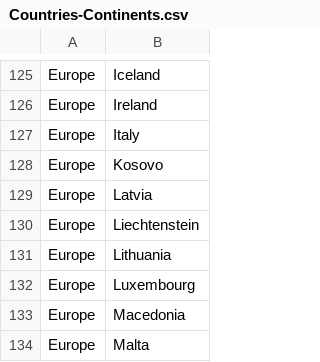
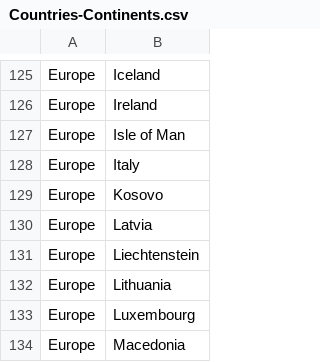
Before and after one commit to Pikoow/R4.C.10, a CSV file: Countries-Continents.csv, drawn as a sheet; only a part is shown, gaps mark what is left out; the shorter side is filled out with more unchanged rows.

Commit message:
Update Isle of Man

```diff
--- a/Countries-Continents.csv
+++ b/Countries-Continents.csv
@@ -126,2 +126,3 @@ Europe,Iceland
 Europe,Ireland
+Europe,Isle of Man
 Europe,Italy
```
